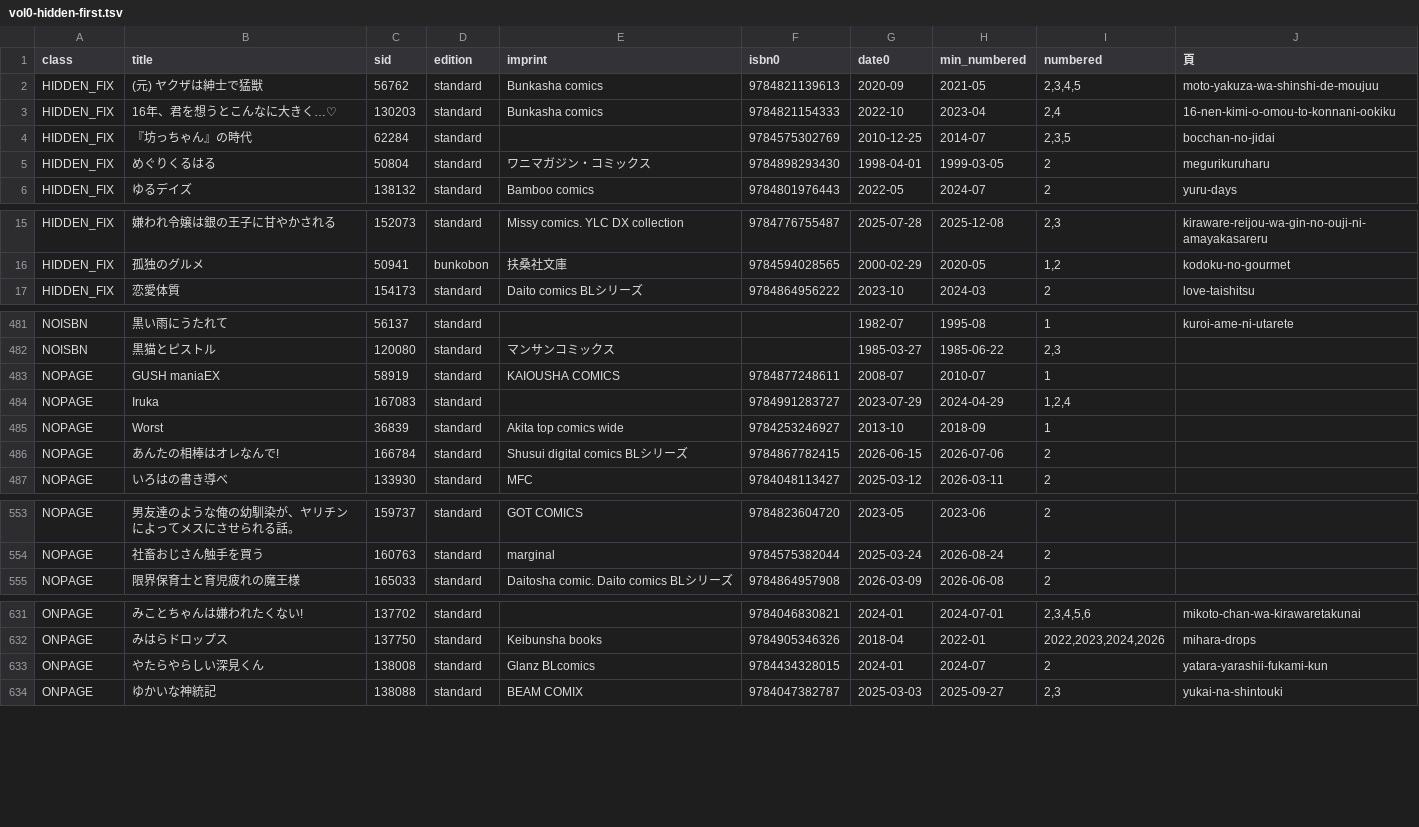
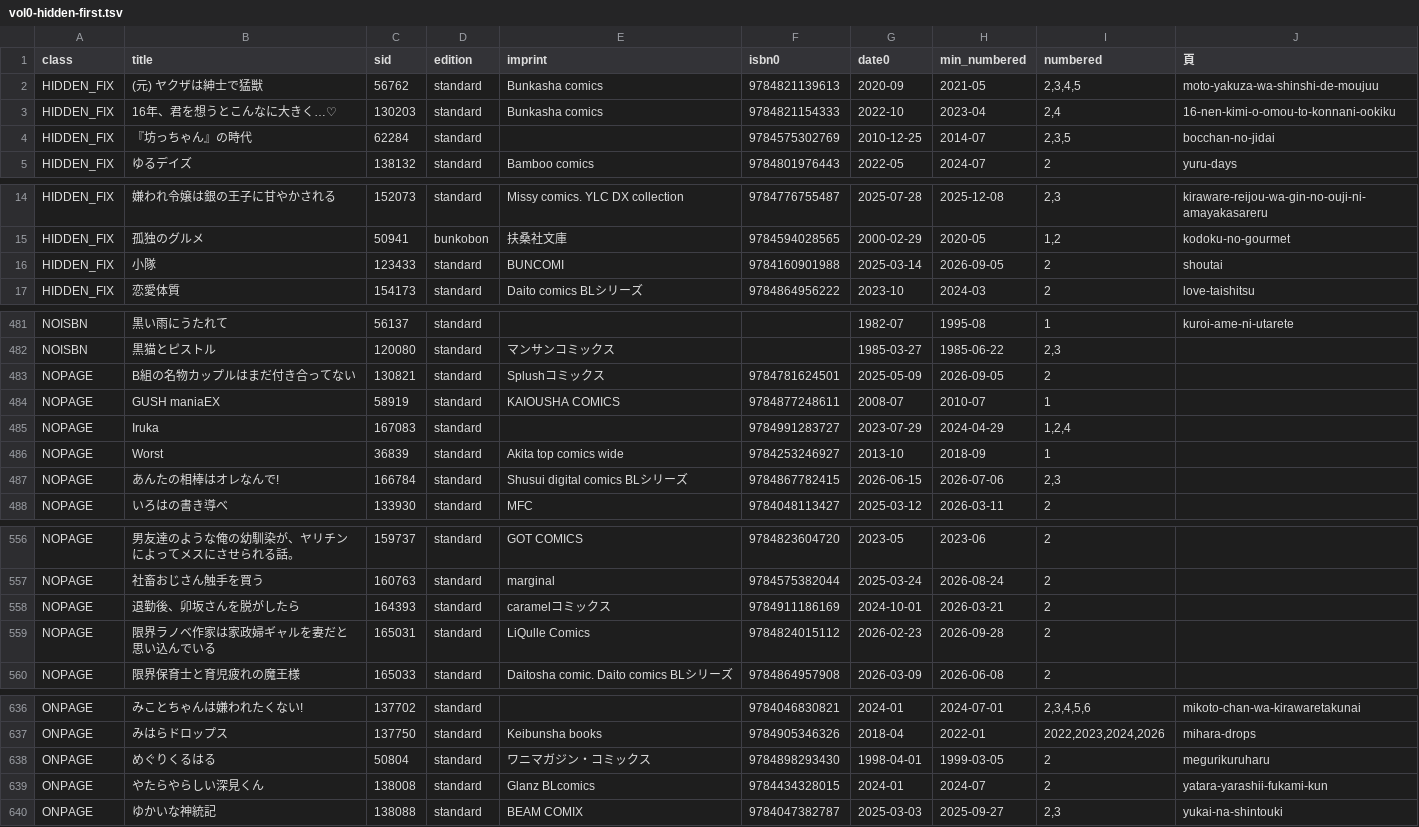
Before and after one commit to shuichi0725-cmyk/MANGAL, a TSV file: docs/production-diagnostics/vol0-hidden-first.tsv, drawn as a sheet; only a part is shown, gaps mark what is left out; the diff covers the shown part only.

```diff
--- a/docs/production-diagnostics/vol0-hidden-first.tsv
+++ b/docs/production-diagnostics/vol0-hidden-first.tsv
@@ -4,3 +4,2 @@ HIDDEN_FIX	16年、君を想うとこんなに大きく…♡	130203	standard	Bu
 HIDDEN_FIX	『坊っちゃん』の時代	62284	standard		9784575302769	2010-12-25	2014-07	2,3,5	bocchan-no-jidai
-HIDDEN_FIX	めぐりくるはる	50804	standard	ワニマガジン・コミックス	9784898293430	1998-04-01	1999-03-05	2	megurikuruharu
 HIDDEN_FIX	ゆるデイズ	138132	standard	Bamboo comics	9784801976443	2022-05	2024-07	2	yuru-days
@@ -16,2 +15,3 @@ HIDDEN_FIX	嫌われ令嬢は銀の王子に甘やかされる	152073	standard	M
 HIDDEN_FIX	孤独のグルメ	50941	bunkobon	扶桑社文庫	9784594028565	2000-02-29	2020-05	1,2	kodoku-no-gourmet
+HIDDEN_FIX	小隊	123433	standard	BUNCOMI	9784160901988	2025-03-14	2026-09-05	2	shoutai
 HIDDEN_FIX	恋愛体質	154173	standard	Daito comics BLシリーズ	9784864956222	2023-10	2024-03	2	love-taishitsu
@@ -482,2 +482,3 @@ NOISBN	黒い雨にうたれて	56137	standard			1982-07	1995-08	1	kuroi-ame-ni-
 NOISBN	黒猫とピストル	120080	standard	マンサンコミックス		1985-03-27	1985-06-22	2,3	
+NOPAGE	B組の名物カップルはまだ付き合ってない	130821	standard	Splushコミックス	9784781624501	2025-05-09	2026-09-05	2	
 NOPAGE	GUSH maniaEX	58919	standard	KAIOUSHA COMICS	9784877248611	2008-07	2010-07	1	
@@ -485,3 +486,3 @@ NOPAGE	Iruka	167083	standard		9784991283727	2023-07-29	2024-04-29	1,2,4
 NOPAGE	Worst	36839	standard	Akita top comics wide	9784253246927	2013-10	2018-09	1	
-NOPAGE	あんたの相棒はオレなんで!	166784	standard	Shusui digital comics BLシリーズ	9784867782415	2026-06-15	2026-07-06	2	
+NOPAGE	あんたの相棒はオレなんで!	166784	standard	Shusui digital comics BLシリーズ	9784867782415	2026-06-15	2026-07-06	2,3	
 NOPAGE	いろはの書き導べ	133930	standard	MFC	9784048113427	2025-03-12	2026-03-11	2	
@@ -554,2 +557,4 @@ NOPAGE	男友達のような俺の幼馴染が、ヤリチンによってメス
 NOPAGE	社畜おじさん触手を買う	160763	standard	marginal	9784575382044	2025-03-24	2026-08-24	2	
+NOPAGE	退勤後、卯坂さんを脱がしたら	164393	standard	caramelコミックス	9784911186169	2024-10-01	2026-03-21	2	
+NOPAGE	限界ラノベ作家は家政婦ギャルを妻だと思い込んでいる	165031	standard	LiQulle Comics	9784824015112	2026-02-23	2026-09-28	2	
 NOPAGE	限界保育士と育児疲れの魔王様	165033	standard	Daitosha comic. Daito comics BLシリーズ	9784864957908	2026-03-09	2026-06-08	2	
@@ -632,2 +637,3 @@ ONPAGE	みことちゃんは嫌われたくない!	137702	standard		978404683082
 ONPAGE	みはらドロップス	137750	standard	Keibunsha books	9784905346326	2018-04	2022-01	2022,2023,2024,2026	mihara-drops
+ONPAGE	めぐりくるはる	50804	standard	ワニマガジン・コミックス	9784898293430	1998-04-01	1999-03-05	2	megurikuruharu
 ONPAGE	やたらやらしい深見くん	138008	standard	Glanz BLcomics	9784434328015	2024-01	2024-07	2	yatara-yarashii-fukami-kun
```
Also changed, not shown: 2 added rows and 4 edited cells elsewhere in this file, docs/production-diagnostics/isbn-loss.tsv, docs/volume-gaps.tsv, 19 other files.
